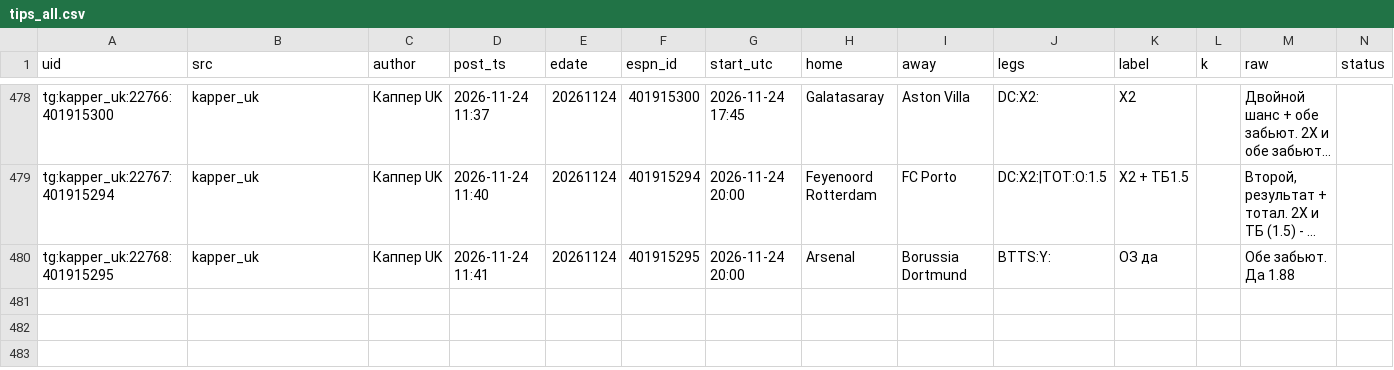
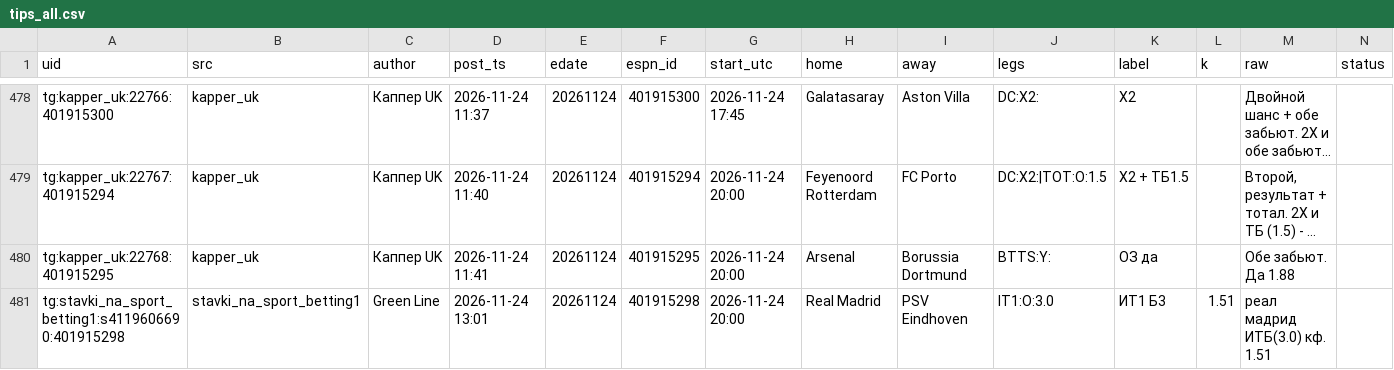
Before and after one commit to vassoffat-cell/tennisbot, a CSV file: football/data/tips/tips_all.csv, drawn as a sheet; only a part is shown, gaps mark what is left out; long unchanged cells end in …; rows hold the shown columns only; the diff names each change by its address in the sheet, - before the commit and + after, or states it on an @@ line.

```diff
--- a/football/data/tips/tips_all.csv
+++ b/football/data/tips/tips_all.csv
+row 481: tg:stavki_na_sport_betting1:s4119606690:401915298 | stavki_na_sport_betting1 | Green Line | 2026-11-24 13:01 | 20261124 | 401915298 | 2026-11-24 20:00 | Real Madrid | PSV Eindhoven | IT1:O:3.0 | ИТ1 Б3 | 1.51 | реал мадрид ИТБ(3.0) кф. 1.51
```
Also changed, not shown: football/data/tips/alerts.csv, football/data/tips/book.csv, 5 other files.
